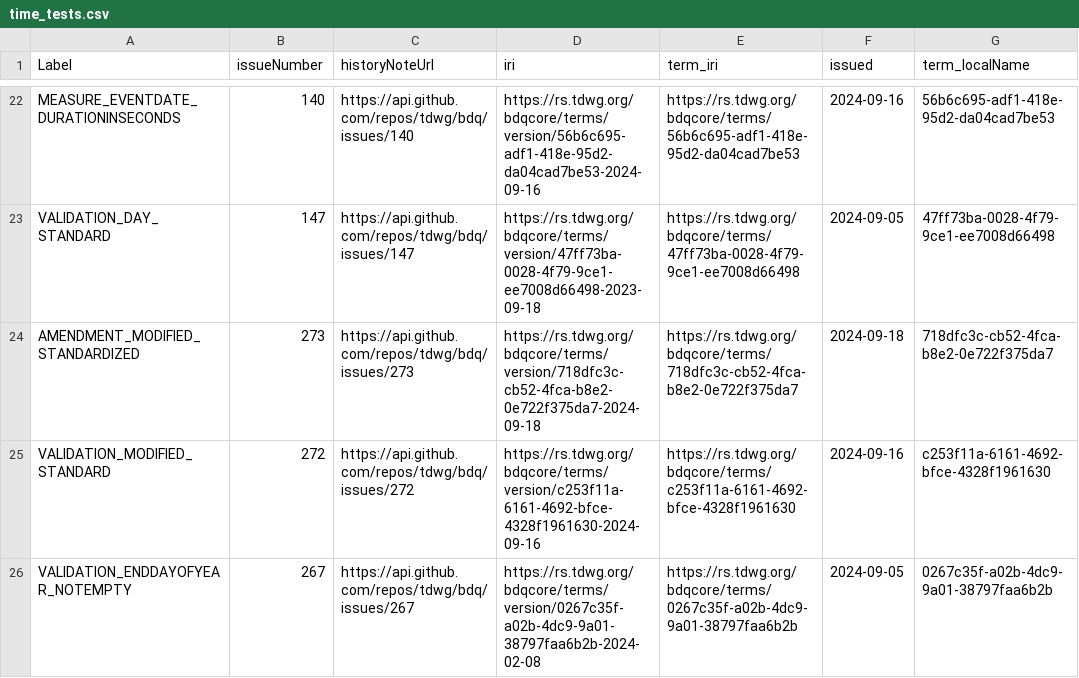
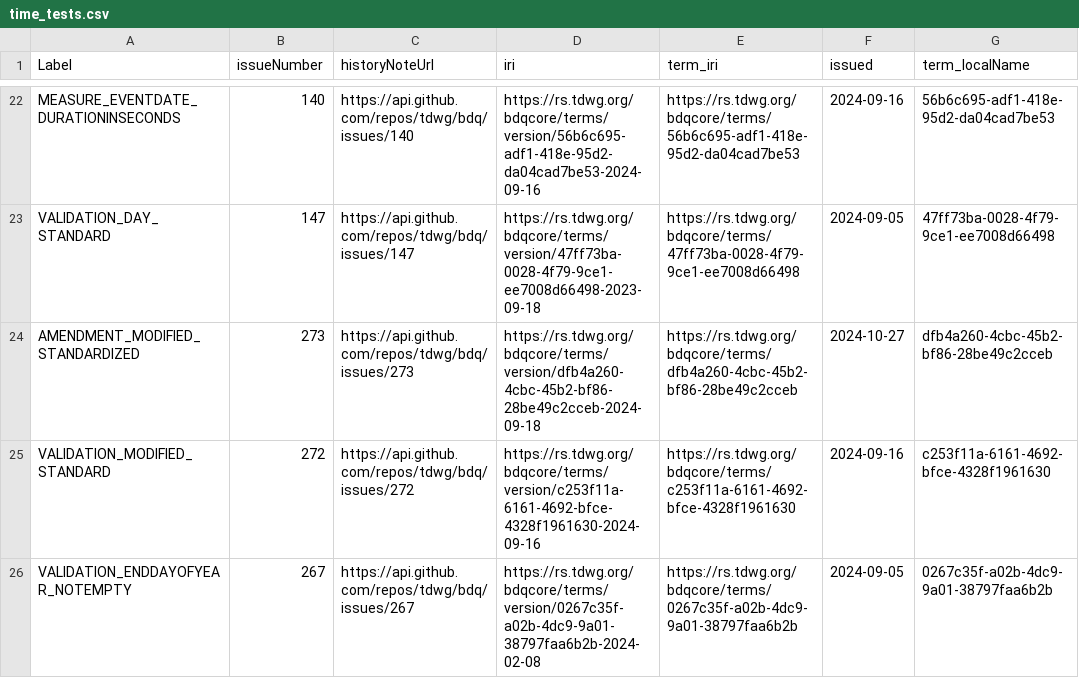
Before and after one commit to FilteredPush/event_date_qc, a CSV file: generation/time_tests.csv, drawn as a sheet; only a part is shown, gaps mark what is left out; the diff names each change by its address in the sheet, - before the commit and + after, or states it on an @@ line.

```diff
--- a/generation/time_tests.csv
+++ b/generation/time_tests.csv
-D24 (iri): https://rs.tdwg.org/bdqcore/terms/version/718dfc3c-cb52-4fca-b8e2-0e722f375da7-2024-09-18
+D24 (iri): https://rs.tdwg.org/bdqcore/terms/version/dfb4a260-4cbc-45b2-bf86-28be49c2cceb-2024-09-18
-E24 (term_iri): https://rs.tdwg.org/bdqcore/terms/718dfc3c-cb52-4fca-b8e2-0e722f375da7
+E24 (term_iri): https://rs.tdwg.org/bdqcore/terms/dfb4a260-4cbc-45b2-bf86-28be49c2cceb
-F24 (issued): 2024-09-18
+F24 (issued): 2024-10-27
-G24 (term_localName): 718dfc3c-cb52-4fca-b8e2-0e722f375da7
+G24 (term_localName): dfb4a260-4cbc-45b2-bf86-28be49c2cceb
```
Also changed, not shown: generation/additional_guids.csv.
